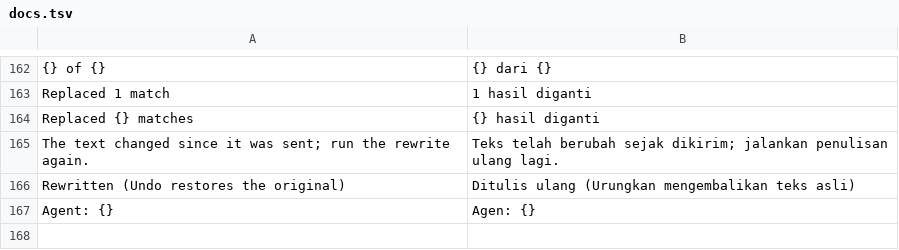
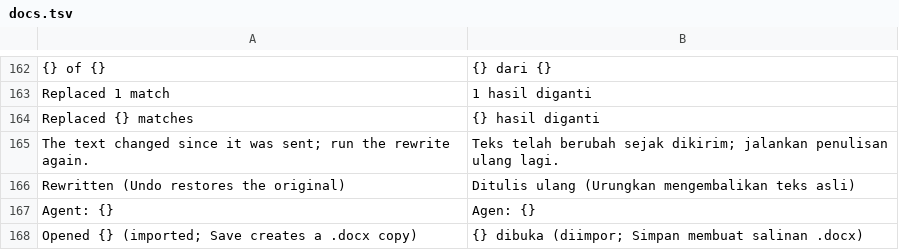
Before and after one commit to dzulfikar08/kantor, a TSV file: crates/kantor_ui/i18n/docs.tsv, drawn as a sheet; only a part is shown, gaps mark what is left out; the diff names each change by its address in the sheet, - before the commit and + after, or states it on an @@ line.

```diff
--- a/crates/kantor_ui/i18n/docs.tsv
+++ b/crates/kantor_ui/i18n/docs.tsv
+row 168: Opened {} (imported; Save creates a .docx copy) | {} dibuka (diimpor; Simpan membuat salinan .docx)
```
Also changed, not shown: crates/kantor_ui/i18n/content.tsv, crates/kantor_ui/i18n/kantor.tsv, 12 other files.
